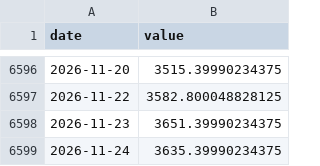
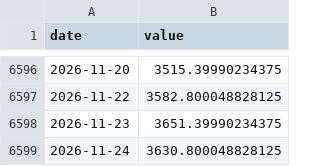
Before and after one commit to Hwang-gu/macro-invest-monitor, a CSV file: data/raw/gold.csv, drawn as a sheet; only a part is shown, gaps mark what is left out.

```diff
--- a/data/raw/gold.csv
+++ b/data/raw/gold.csv
@@ -6598,2 +6598,2 @@ date,value
 2026-11-23,3651.39990234375
-2026-11-24,3635.39990234375
+2026-11-24,3630.800048828125
```
Also changed, not shown: data/raw/bitcoin.csv, data/raw/dxy.csv, 12 other files.
